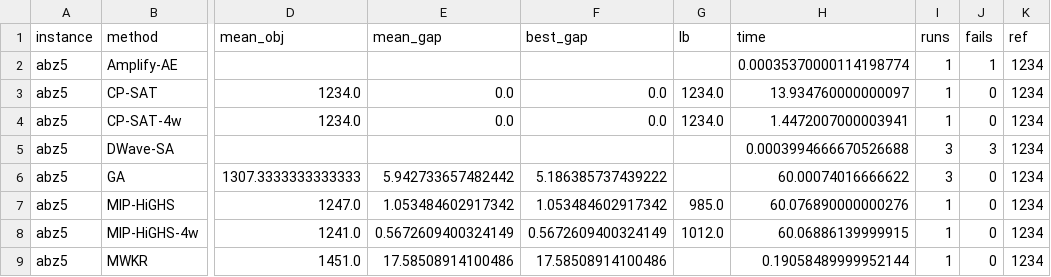
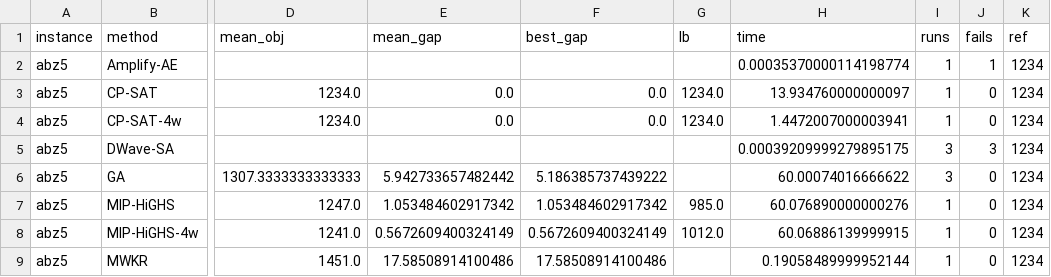
Before and after one commit to dosshiri/optibench, a CSV file: results/runs/20261025T082601Z-tiamat-jssp/summary.csv, drawn as a sheet; only a part is shown, gaps mark what is left out; the diff covers the shown part only; the diff names each change by its address in the sheet, - before the commit and + after, or states it on an @@ line.

```diff
--- a/results/runs/20261025T082601Z-tiamat-jssp/summary.csv
+++ b/results/runs/20261025T082601Z-tiamat-jssp/summary.csv
-H5 (time): 0.0003994666670526688
+H5 (time): 0.00039209999279895175
```
Also changed, not shown: 38 edited cells elsewhere in this file, results/runs/20261025T075502Z-tiamat-tsp/summary.csv, results/runs/20261025T081323Z-tiamat-atsp/summary.csv, 20 other files.
